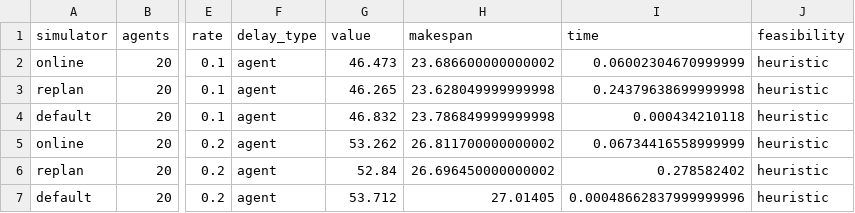
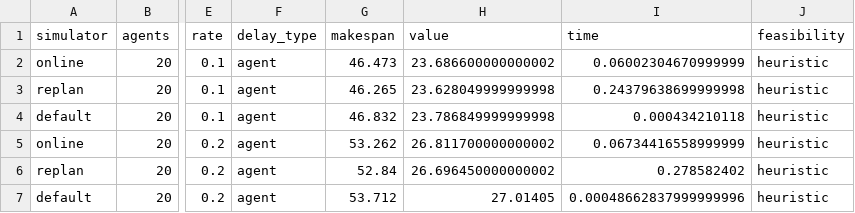
Before and after one commit to tc-imba/MAPF_DP, a CSV file: data/df_periodic.csv, drawn as a sheet; only a part is shown, gaps mark what is left out; the diff names each change by its address in the sheet, - before the commit and + after, or states it on an @@ line.

```diff
--- a/data/df_periodic.csv
+++ b/data/df_periodic.csv
-G1: value
+G1: makespan
-H1: makespan
+H1: value
```
Also changed, not shown: data/df_infinite.csv.
